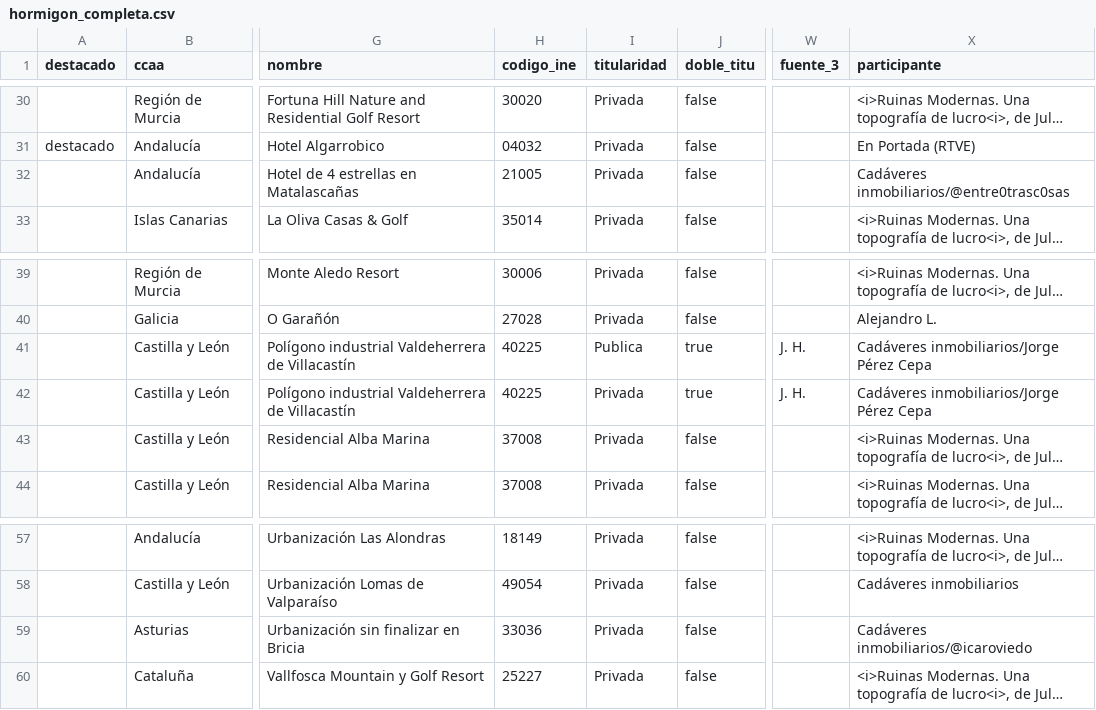
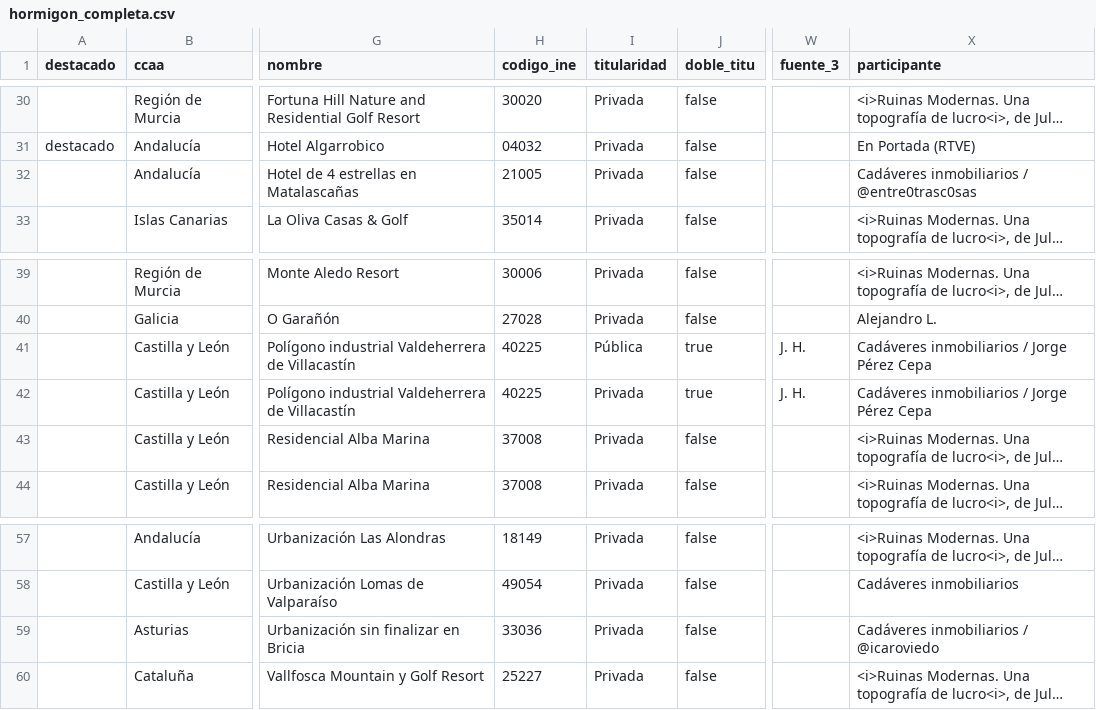
Before and after one commit to datosrtve/test, a CSV file: layers/hormigon_completa.csv, drawn as a sheet; only a part is shown, gaps mark what is left out; long unchanged cells end in …; the diff covers the shown part only; the diff names each change by its address in the sheet, - before the commit and + after, or states it on an @@ line.

Commit message:
Add files via upload

```diff
--- a/layers/hormigon_completa.csv
+++ b/layers/hormigon_completa.csv
-X32 (participante): Cadáveres inmobiliarios/@entre0trasc0sas
+X32 (participante): Cadáveres inmobiliarios / @entre0trasc0sas
-I41 (titularidad): Publica
+I41 (titularidad): Pública
-X41:X42 (participante): Cadáveres inmobiliarios/Jorge Pérez Cepa
+X41:X42 (participante): Cadáveres inmobiliarios / Jorge Pérez Cepa
-X59 (participante): Cadáveres inmobiliarios/@icaroviedo
+X59 (participante): Cadáveres inmobiliarios / @icaroviedo
```
Also changed, not shown: 1 added row and 15 edited cells elsewhere in this file.
